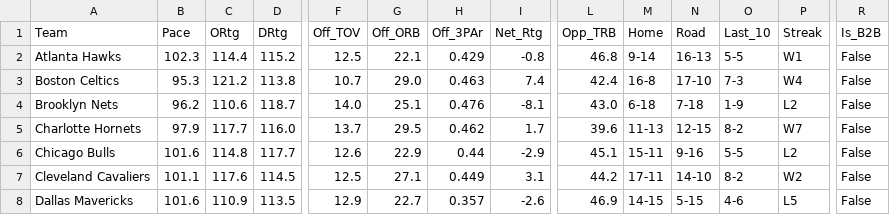
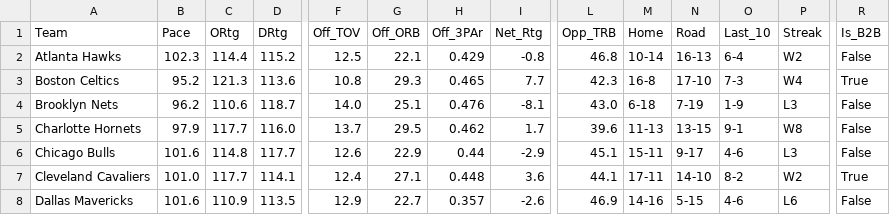
Before and after one commit to beratkahraman/NBA_Monte_Carlo, a CSV file: data/raw/nba_master_data_2026.csv, drawn as a sheet; only a part is shown, gaps mark what is left out; the diff covers the shown part only; the diff names each change by its address in the sheet, - before the commit and + after, or states it on an @@ line.

```diff
--- a/data/raw/nba_master_data_2026.csv
+++ b/data/raw/nba_master_data_2026.csv
-M2 (Home): 9-14
+M2 (Home): 10-14
-O2 (Last_10): 5-5
+O2 (Last_10): 6-4
-P2 (Streak): W1
+P2 (Streak): W2
-B3 (Pace): 95.3
+B3 (Pace): 95.2
-C3 (ORtg): 121.2
+C3 (ORtg): 121.3
-D3 (DRtg): 113.8
+D3 (DRtg): 113.6
-F3 (Off_TOV): 10.7
+F3 (Off_TOV): 10.8
-G3 (Off_ORB): 29.0
+G3 (Off_ORB): 29.3
-H3 (Off_3PAr): 0.463
+H3 (Off_3PAr): 0.465
-I3 (Net_Rtg): 7.4
+I3 (Net_Rtg): 7.7
-L3 (Opp_TRB): 42.4
+L3 (Opp_TRB): 42.3
-R3 (Is_B2B): False
+R3 (Is_B2B): True
-N4 (Road): 7-18
+N4 (Road): 7-19
-P4 (Streak): L2
+P4 (Streak): L3
-N5 (Road): 12-15
+N5 (Road): 13-15
-O5 (Last_10): 8-2
+O5 (Last_10): 9-1
-P5 (Streak): W7
+P5 (Streak): W8
-N6 (Road): 9-16
+N6 (Road): 9-17
-O6 (Last_10): 5-5
+O6 (Last_10): 4-6
-P6 (Streak): L2
+P6 (Streak): L3
-B7 (Pace): 101.1
+B7 (Pace): 101.0
-C7 (ORtg): 117.6
+C7 (ORtg): 117.7
-D7 (DRtg): 114.5
+D7 (DRtg): 114.1
-F7 (Off_TOV): 12.5
+F7 (Off_TOV): 12.4
-H7 (Off_3PAr): 0.449
+H7 (Off_3PAr): 0.448
-I7 (Net_Rtg): 3.1
+I7 (Net_Rtg): 3.6
-L7 (Opp_TRB): 44.2
+L7 (Opp_TRB): 44.1
-R7 (Is_B2B): False
+R7 (Is_B2B): True
-M8 (Home): 14-15
+M8 (Home): 14-16
-P8 (Streak): L5
+P8 (Streak): L6
```
Also changed, not shown: 146 edited cells elsewhere in this file.
